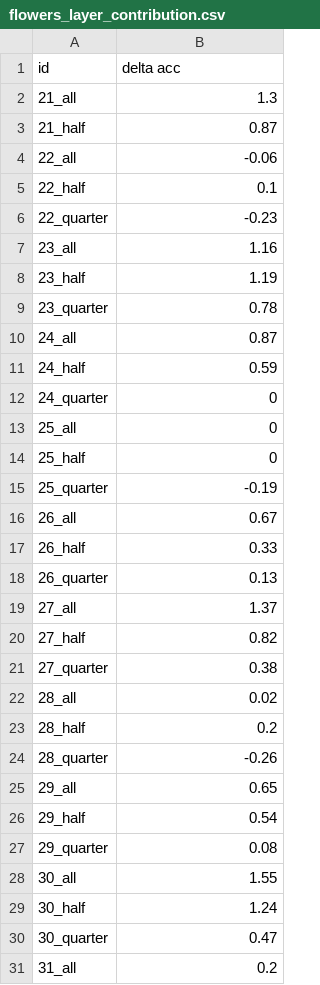
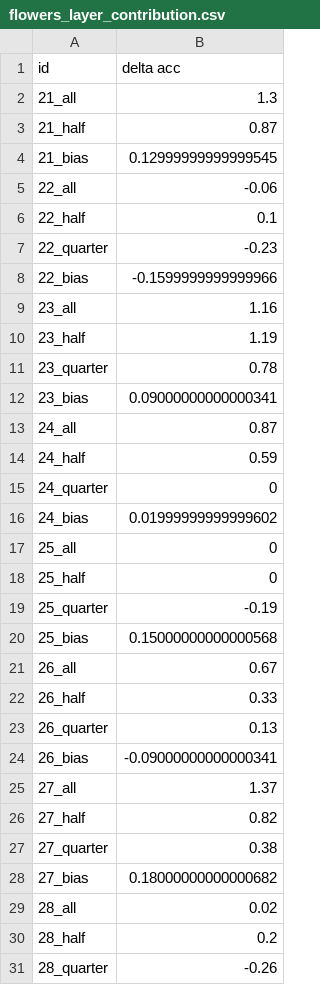
Before and after one commit to shashsuresh/energy-aware-odl, a CSV file: analysis/pre-processing/analysis_data/flowers_layer_contribution.csv, drawn as a sheet; only a part is shown; the shorter side is filled out with more unchanged rows; the diff covers the shown part only.

```diff
--- a/analysis/pre-processing/analysis_data/flowers_layer_contribution.csv
+++ b/analysis/pre-processing/analysis_data/flowers_layer_contribution.csv
@@ -3,2 +3,3 @@ id,delta acc
 21_half,0.87
+21_bias,0.12999999999999545
 22_all,-0.06
@@ -6,2 +7,3 @@ id,delta acc
 22_quarter,-0.23
+22_bias,-0.1599999999999966
 23_all,1.16
@@ -9,2 +11,3 @@ id,delta acc
 23_quarter,0.78
+23_bias,0.09000000000000341
 24_all,0.87
@@ -12,2 +15,3 @@ id,delta acc
 24_quarter,0
+24_bias,0.01999999999999602
 25_all,0
@@ -15,2 +19,3 @@ id,delta acc
 25_quarter,-0.19
+25_bias,0.15000000000000568
 26_all,0.67
@@ -18,2 +23,3 @@ id,delta acc
 26_quarter,0.13
+26_bias,-0.09000000000000341
 27_all,1.37
@@ -21,2 +27,3 @@ id,delta acc
 27_quarter,0.38
+27_bias,0.18000000000000682
 28_all,0.02
```
Also changed, not shown: 14 added rows elsewhere in this file, 12 other files.
